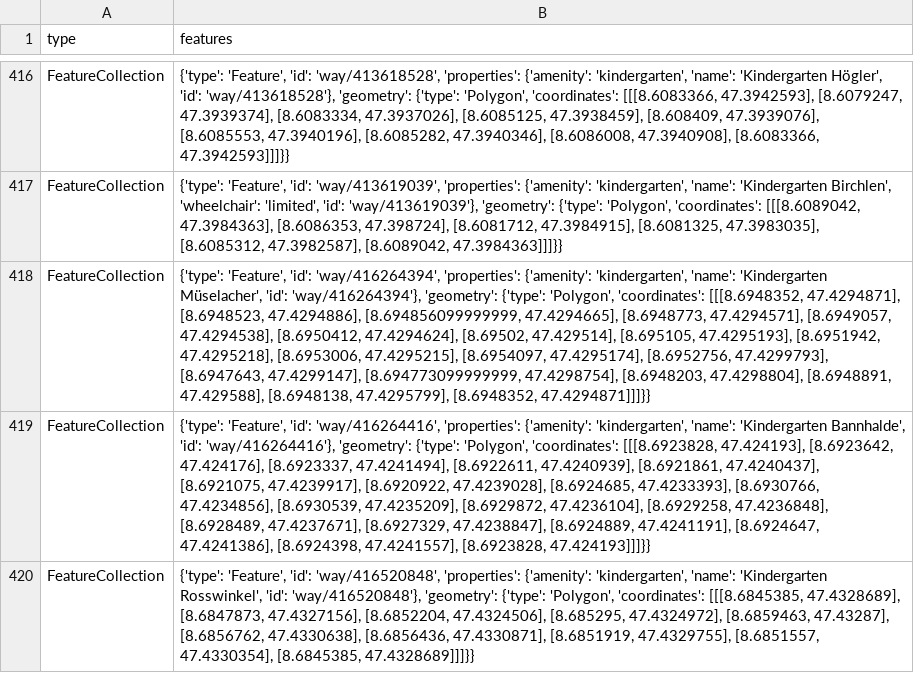
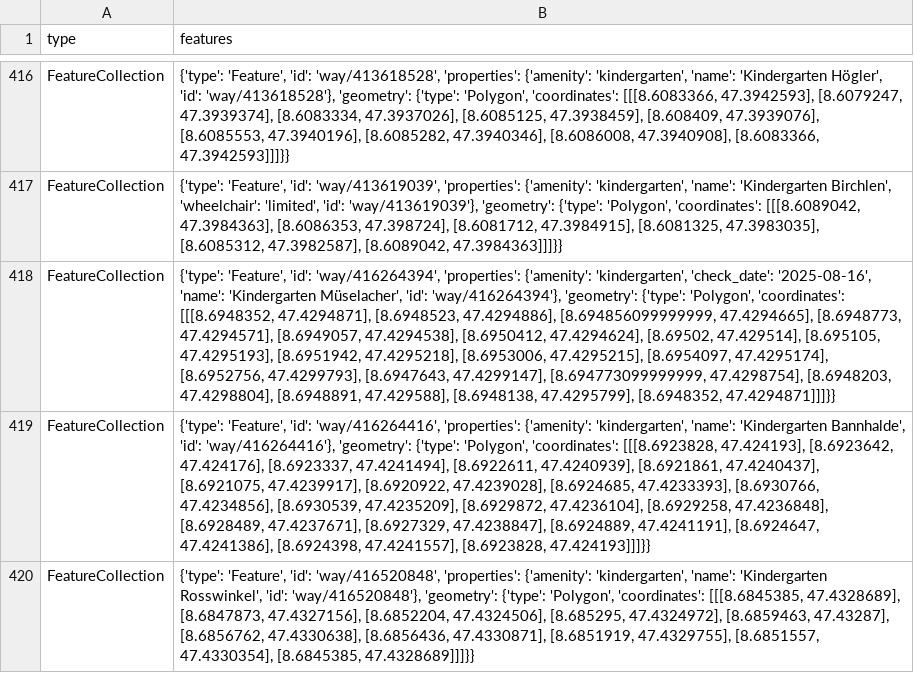
Before and after one commit to OpenBracketsCH/rescue-data, a CSV file: data/csv/kindergarten/kindergarten_dispo_srz.csv, drawn as a sheet; only a part is shown, gaps mark what is left out; the diff names each change by its address in the sheet, - before the commit and + after, or states it on an @@ line.

```diff
--- a/data/csv/kindergarten/kindergarten_dispo_srz.csv
+++ b/data/csv/kindergarten/kindergarten_dispo_srz.csv
-B418 (features): …{'amenity': 'kindergarten', 'name': 'Kindergarten…
+B418 (features): …{'amenity': 'kindergarten', 'check_date': '2025-08-16', 'name': 'Kindergarten…
```
Also changed, not shown: data/csv/childcare/childcare_dispo_srz.csv, data/csv/childcare/childcare_kt_zh.csv, 7 other files.
